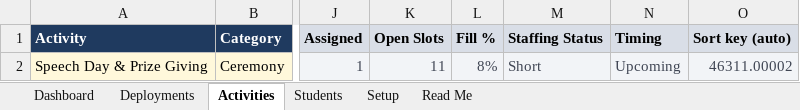
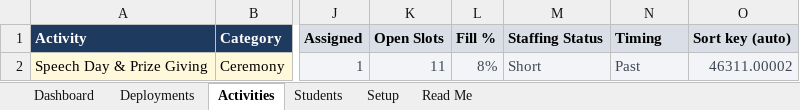
Before and after one commit to tandrewchistory/Work, an Excel workbook: student-leader-deployment/student-leader-deployment-template.xlsx, sheet Activities, drawn as a sheet; only a part is shown, gaps mark what is left out; values as stored, in another font and other column widths than the file's, no borders; charts and pictures and conditional formats not drawn; the diff names each change by its address in the sheet, - before the commit and + after, or states it on an @@ line.

```diff
--- a/student-leader-deployment/student-leader-deployment-template.xlsx (sheet Activities)
+++ b/student-leader-deployment/student-leader-deployment-template.xlsx (sheet Activities)
-N2 (Timing): Upcoming
+N2 (Timing): Past
```
Also changed, not shown: sheet Setup, sheet Dashboard, sheet Students, sheet Deployments, charts or pictures, student-leader-deployment/student-leader-deployment.xlsx, 6 other files.
